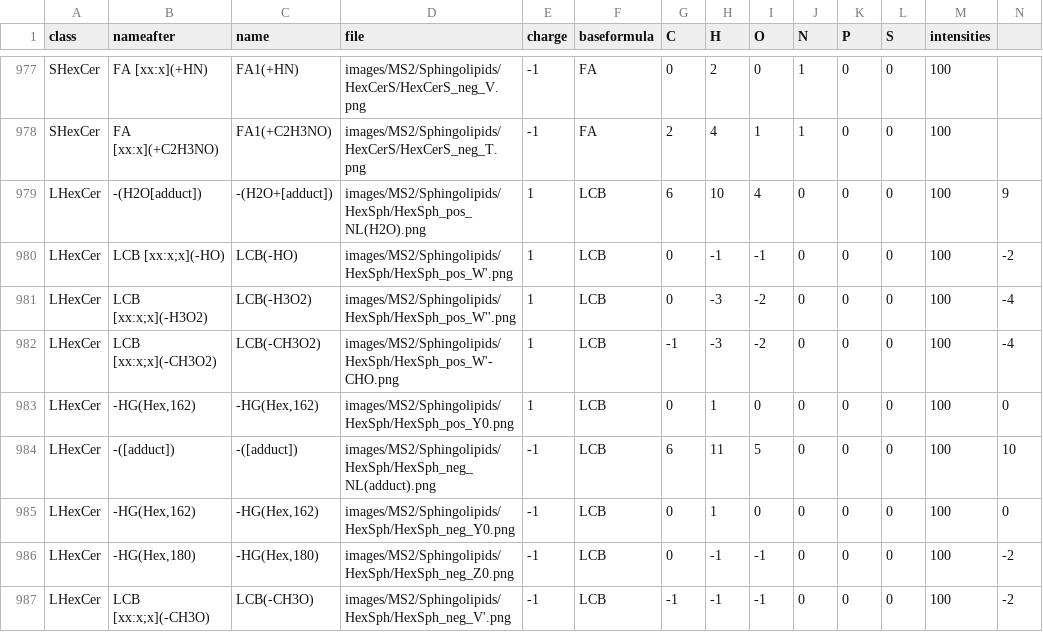
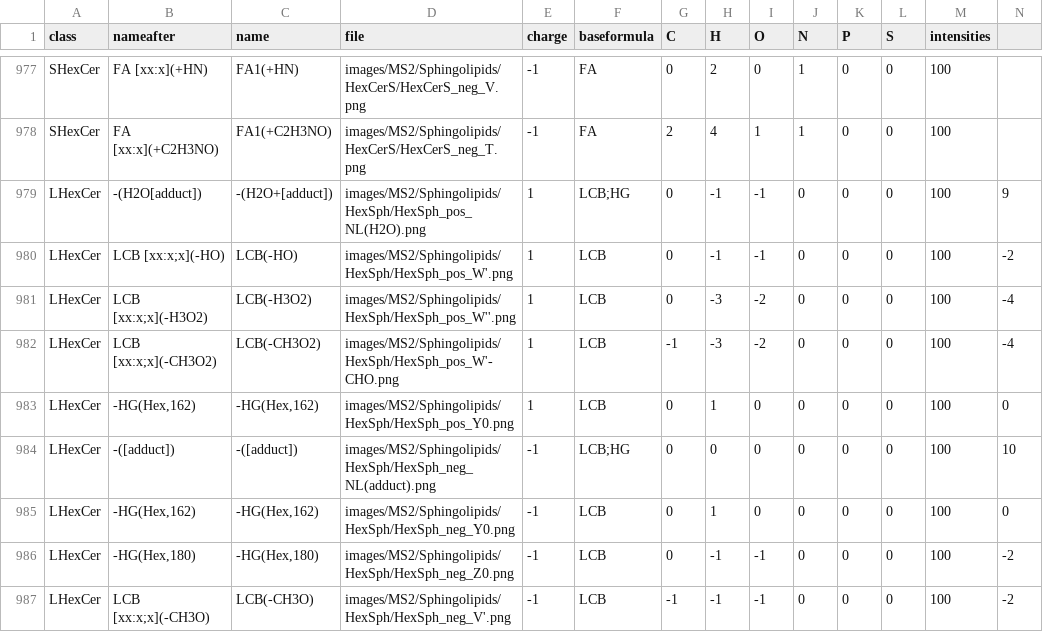
Before and after one commit to lifs-tools/lipidcreator, a CSV file: LipidCreator/data/ms2fragments.csv, drawn as a sheet; only a part is shown, gaps mark what is left out.

Commit message:
BP: changes in ms2 fragements list

```diff
--- a/LipidCreator/data/ms2fragments.csv
+++ b/LipidCreator/data/ms2fragments.csv
@@ -978,3 +978,3 @@ SHexCer,FA [xx:x](+HN),FA1(+HN),images/MS2/Sphingolipids/HexCerS/HexCerS_neg_V.p
 SHexCer,FA [xx:x](+C2H3NO),FA1(+C2H3NO),images/MS2/Sphingolipids/HexCerS/HexCerS_neg_T.png,-1,FA,2,4,1,1,0,0,100,
-LHexCer,-(H2O[adduct]),-(H2O+[adduct]),images/MS2/Sphingolipids/HexSph/HexSph_pos_NL(H2O).png,1,LCB,6,10,4,0,0,0,100,9
+LHexCer,-(H2O[adduct]),-(H2O+[adduct]),images/MS2/Sphingolipids/HexSph/HexSph_pos_NL(H2O).png,1,LCB;HG,0,-1,-1,0,0,0,100,9
 LHexCer,LCB [xx:x;x](-HO),LCB(-HO),images/MS2/Sphingolipids/HexSph/HexSph_pos_W'.png,1,LCB,0,-1,-1,0,0,0,100,-2
@@ -983,3 +983,3 @@ LHexCer,LCB [xx:x;x](-CH3O2),LCB(-CH3O2),images/MS2/Sphingolipids/HexSph/HexSph_
 LHexCer,"-HG(Hex,162)","-HG(Hex,162)",images/MS2/Sphingolipids/HexSph/HexSph_pos_Y0.png,1,LCB,0,1,0,0,0,0,100,0
-LHexCer,-([adduct]),-([adduct]),images/MS2/Sphingolipids/HexSph/HexSph_neg_NL(adduct).png,-1,LCB,6,11,5,0,0,0,100,10
+LHexCer,-([adduct]),-([adduct]),images/MS2/Sphingolipids/HexSph/HexSph_neg_NL(adduct).png,-1,LCB;HG,0,0,0,0,0,0,100,10
 LHexCer,"-HG(Hex,162)","-HG(Hex,162)",images/MS2/Sphingolipids/HexSph/HexSph_neg_Y0.png,-1,LCB,0,1,0,0,0,0,100,0
```
Also changed, not shown: 1 other file.
